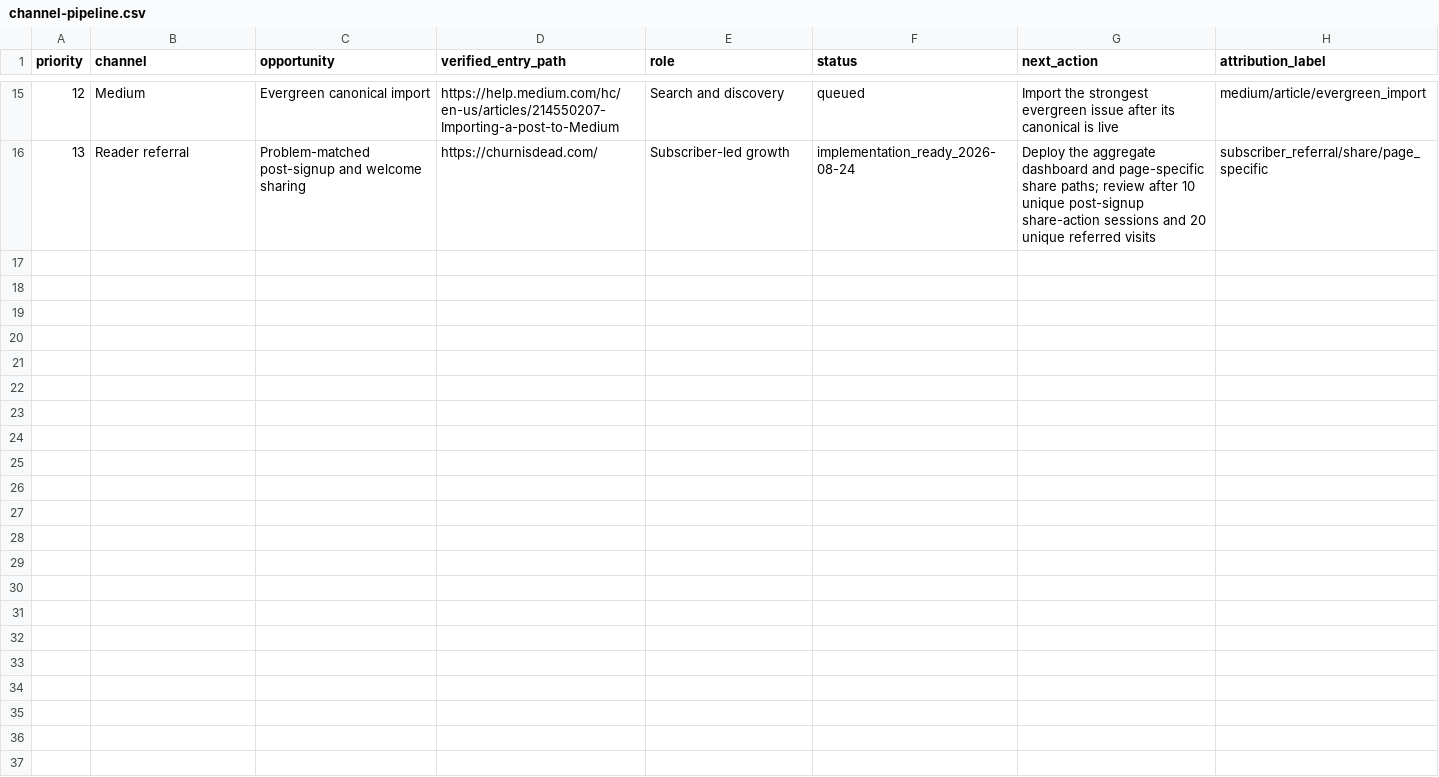
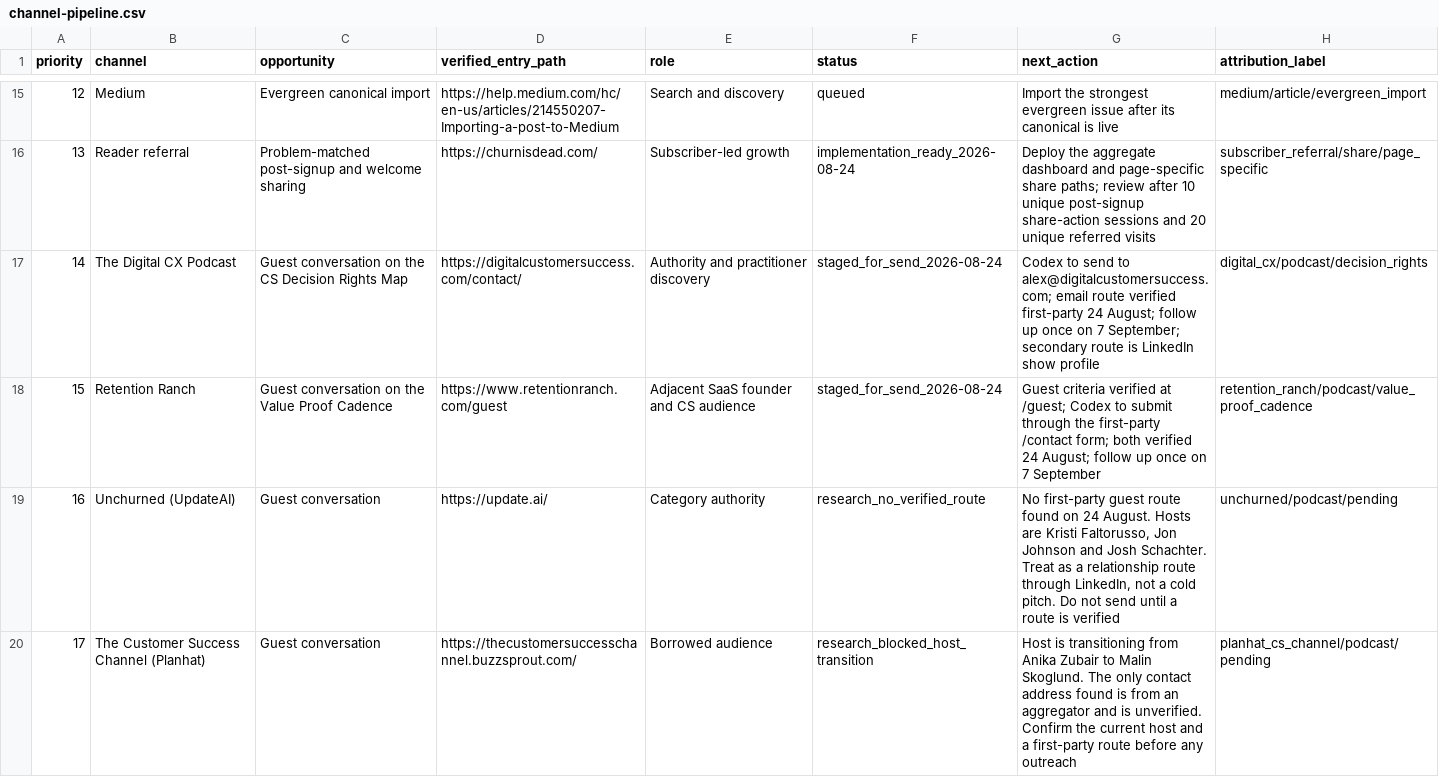
Before and after one commit to kubersethi15/churn-killers-clubhouse, a CSV file: growth/channel-pipeline.csv, drawn as a sheet; only a part is shown, gaps mark what is left out; the diff names each change by its address in the sheet, - before the commit and + after, or states it on an @@ line.

```diff
--- a/growth/channel-pipeline.csv
+++ b/growth/channel-pipeline.csv
+row 17: 14 | The Digital CX Podcast | Guest conversation on the CS Decision Rights Map | https://digitalcustomersuccess.com/contact/ | Authority and practitioner discovery | staged_for_send_2026-08-24 | Codex to send to alex@digitalcustomersuccess.com; email route verified first-party 24 August; follow up once on 7 September; secondary route is LinkedIn show profile | digital_cx/podcast/decision_rights
+row 18: 15 | Retention Ranch | Guest conversation on the Value Proof Cadence | https://www.retentionranch.com/guest | Adjacent SaaS founder and CS audience | staged_for_send_2026-08-24 | Guest criteria verified at /guest; Codex to submit through the first-party /contact form; both verified 24 August; follow up once on 7 September | retention_ranch/podcast/value_proof_cadence
+row 19: 16 | Unchurned (UpdateAI) | Guest conversation | https://update.ai/ | Category authority | research_no_verified_route | No first-party guest route found on 24 August. Hosts are Kristi Faltorusso, Jon Johnson and Josh Schachter. Treat as a relationship route through LinkedIn, not a cold pitch. Do not send until a route is verified | unchurned/podcast/pending
+row 20: 17 | The Customer Success Channel (Planhat) | Guest conversation | https://thecustomersuccesschannel.buzzsprout.com/ | Borrowed audience | research_blocked_host_transition | Host is transitioning from Anika Zubair to Malin Skoglund. The only contact address found is from an aggregator and is unverified. Confirm the current host and a first-party route before any outreach | planhat_cs_channel/podcast/pending
```
Also changed, not shown: 3 other files.
